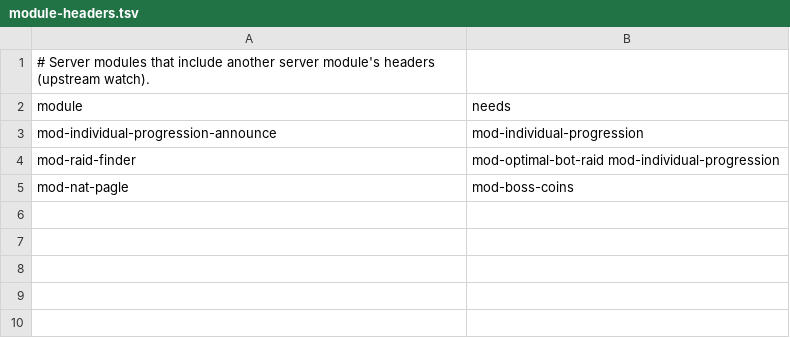
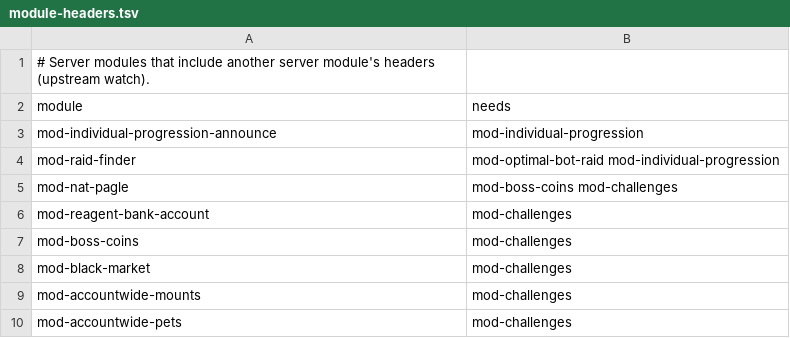
Before and after one commit to buildthehomelab/wow-ci, a TSV file: config/module-headers.tsv, drawn as a sheet.

```diff
--- a/config/module-headers.tsv
+++ b/config/module-headers.tsv
@@ -4,2 +4,7 @@ mod-individual-progression-announce	mod-individual-progression
 mod-raid-finder	mod-optimal-bot-raid mod-individual-progression
-mod-nat-pagle	mod-boss-coins
+mod-nat-pagle	mod-boss-coins mod-challenges
+mod-reagent-bank-account	mod-challenges
+mod-boss-coins	mod-challenges
+mod-black-market	mod-challenges
+mod-accountwide-mounts	mod-challenges
+mod-accountwide-pets	mod-challenges
```
Also changed, not shown: config/server-modules.tsv.
